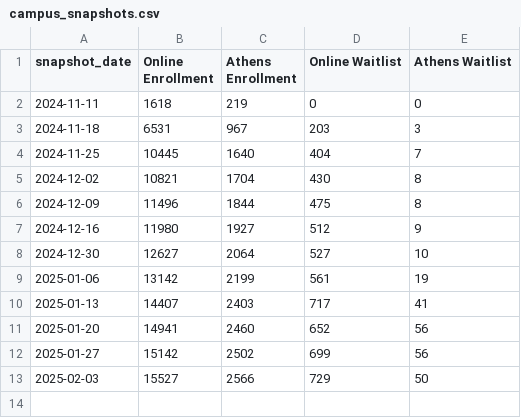
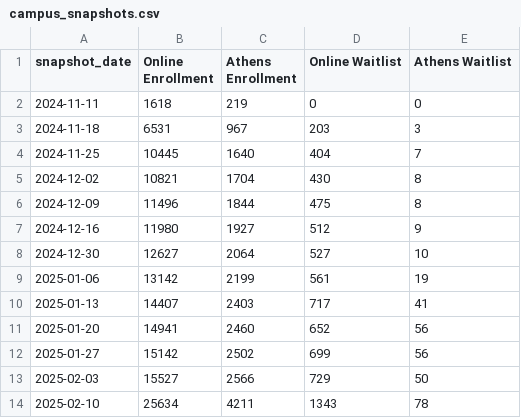
Before and after one commit to uga-ool/sumcodat, a CSV file: campus_snapshots.csv, drawn as a sheet; the diff names each change by its address in the sheet, - before the commit and + after, or states it on an @@ line.

```diff
--- a/campus_snapshots.csv
+++ b/campus_snapshots.csv
+row 14: 2025-02-10 | 25634 | 4211 | 1343 | 78
```
Also changed, not shown: college_snapshots.csv, current_athens_by_course.csv, 1 other file.
